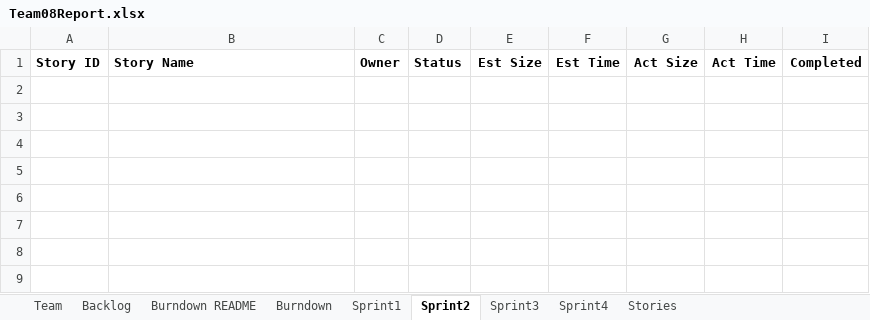
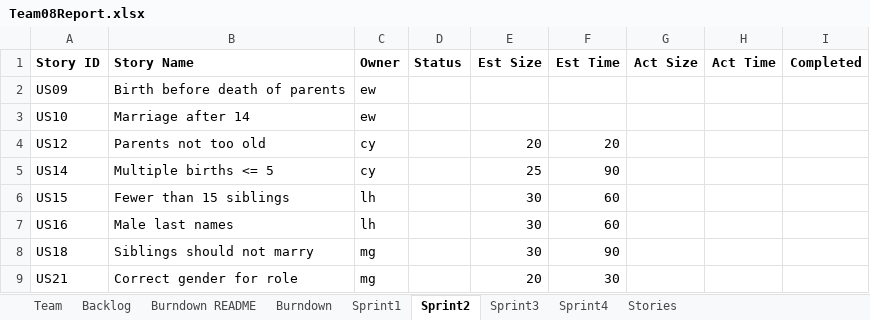
Before and after one commit to gruberma/CS555Project, an Excel workbook: Team08Report.xlsx, sheet Sprint2, drawn as a sheet; values as stored, in another font and other column widths than the file's, no borders; the diff names each change by its address in the sheet, - before the commit and + after, or states it on an @@ line.

Commit message:
Update team report after meeting 2

```diff
--- a/Team08Report.xlsx (sheet Sprint2)
+++ b/Team08Report.xlsx (sheet Sprint2)
+row 2: US09 | Birth before death of parents | ew
+row 3: US10 | Marriage after 14 | ew
+row 4: US12 | Parents not too old | cy |  | 20 | 20
+row 5: US14 | Multiple births <= 5 | cy |  | 25 | 90
+row 6: US15 | Fewer than 15 siblings | lh |  | 30 | 60
+row 7: US16 | Male last names | lh |  | 30 | 60
+row 8: US18 | Siblings should not marry | mg |  | 30 | 90
+row 9: US21 | Correct gender for role | mg |  | 20 | 30
```
Also changed, not shown: sheet Sprint1, sheet Burndown, charts or pictures.
